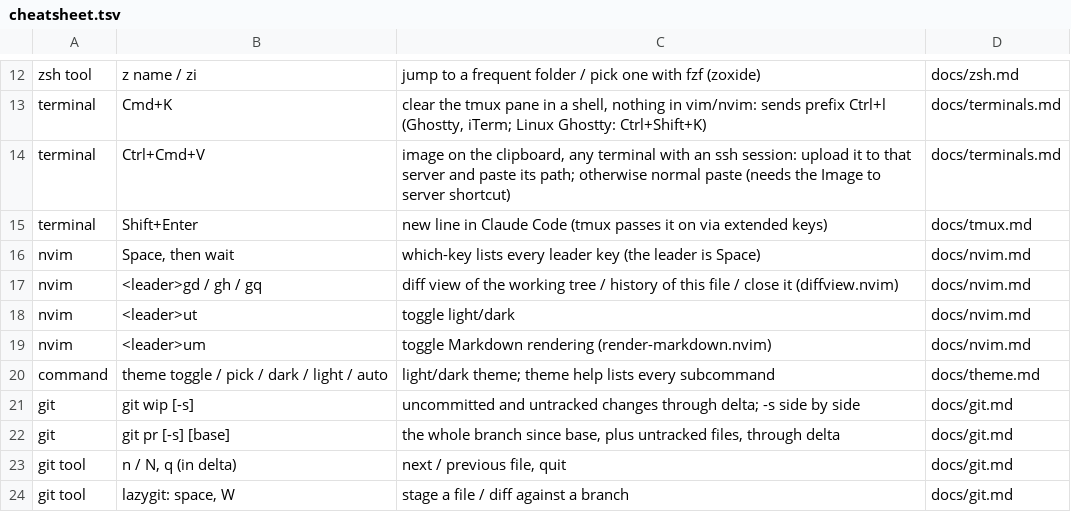
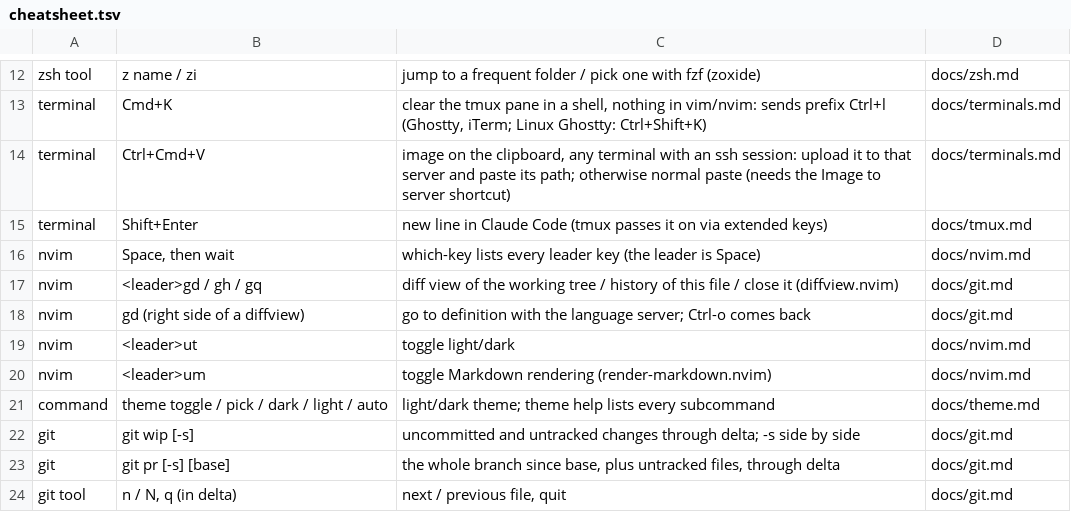
Before and after one commit to pedrojimenezp/dotfiles, a TSV file: docs/cheatsheet.tsv, drawn as a sheet; only a part is shown, gaps mark what is left out; the shorter side is filled out with more unchanged rows.

```diff
--- a/docs/cheatsheet.tsv
+++ b/docs/cheatsheet.tsv
@@ -16,3 +16,4 @@ terminal	Shift+Enter	new line in Claude Code (tmux passes it on via extended key
 nvim	Space, then wait	which-key lists every leader key (the leader is Space)	docs/nvim.md
-nvim	<leader>gd / gh / gq	diff view of the working tree / history of this file / close it (diffview.nvim)	docs/nvim.md
+nvim	<leader>gd / gh / gq	diff view of the working tree / history of this file / close it (diffview.nvim)	docs/git.md
+nvim	gd (right side of a diffview)	go to definition with the language server; Ctrl-o comes back	docs/git.md
 nvim	<leader>ut	toggle light/dark	docs/nvim.md
```
Also changed, not shown: 3 other files.
